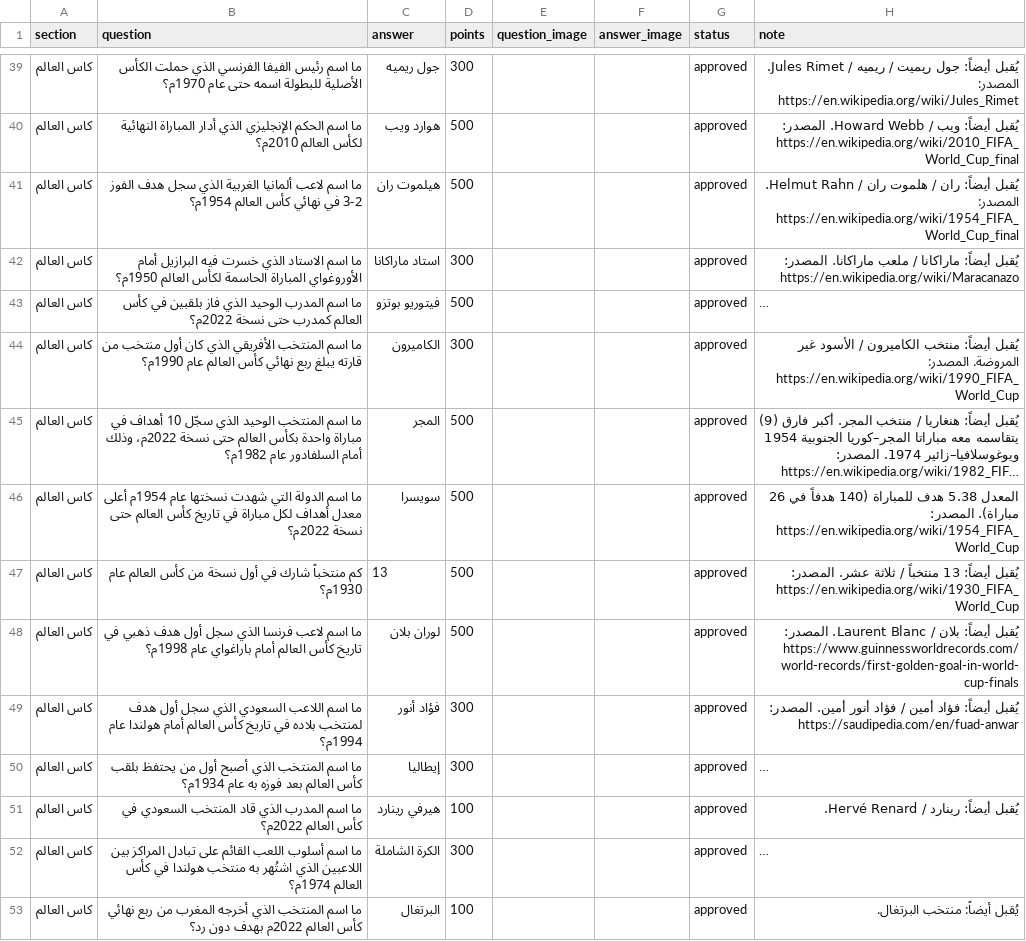
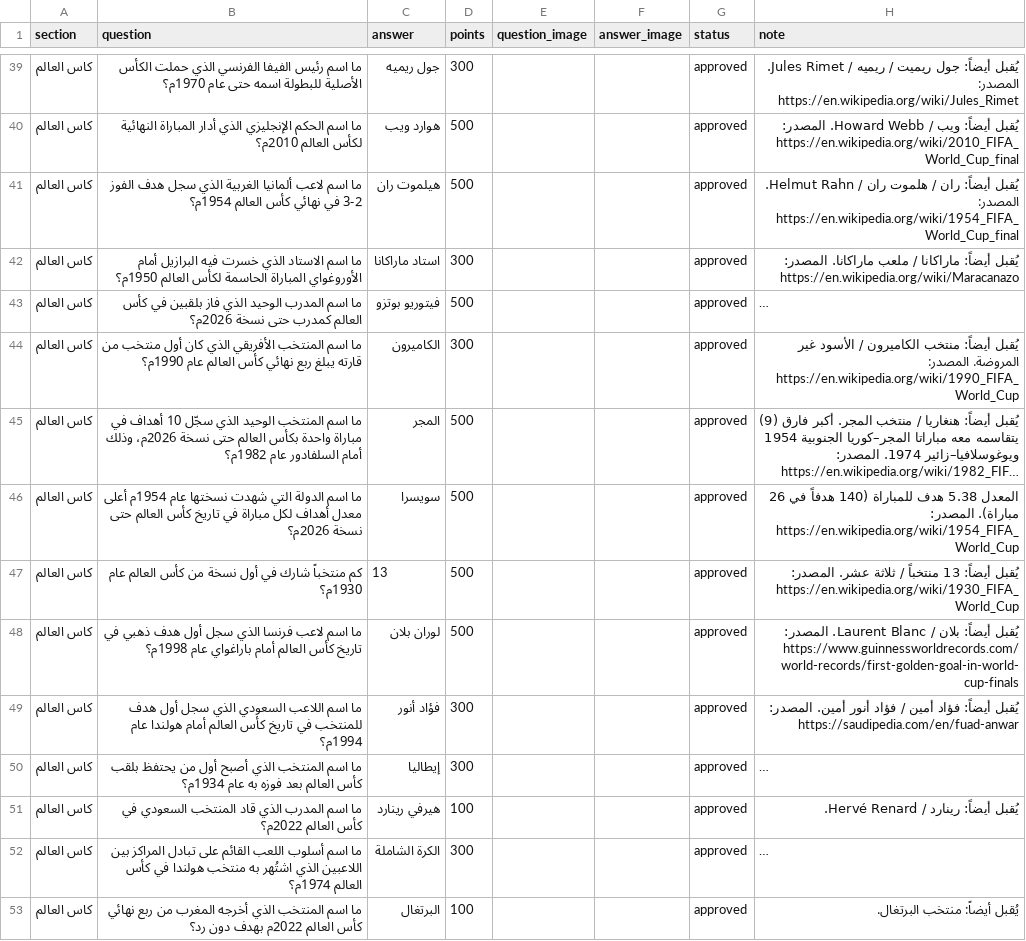
Before and after one commit to iconi12/Questions, a CSV file: staging/كاس العالم.csv, drawn as a sheet; only a part is shown, gaps mark what is left out; long unchanged cells end in …; the diff covers the shown part only; the diff names each change by its address in the sheet, - before the commit and + after, or states it on an @@ line.

```diff
--- a/staging/كاس العالم.csv
+++ b/staging/كاس العالم.csv
-B43 (question): …حتى نسخة 2022م؟
+B43 (question): …حتى نسخة 2026م؟
-B45 (question): …حتى نسخة 2022م، وذلك أمام…
+B45 (question): …حتى نسخة 2026م، وذلك أمام…
-B46 (question): …حتى نسخة 2022م؟
+B46 (question): …حتى نسخة 2026م؟
-B49 (question): …أول هدف لمنتخب بلاده في تاريخ…
+B49 (question): …أول هدف للمنتخب في تاريخ…
```
Also changed, not shown: 5 added rows, 7 removed rows, 2 moved rows and 58 edited cells elsewhere in this file, 1 other file.
